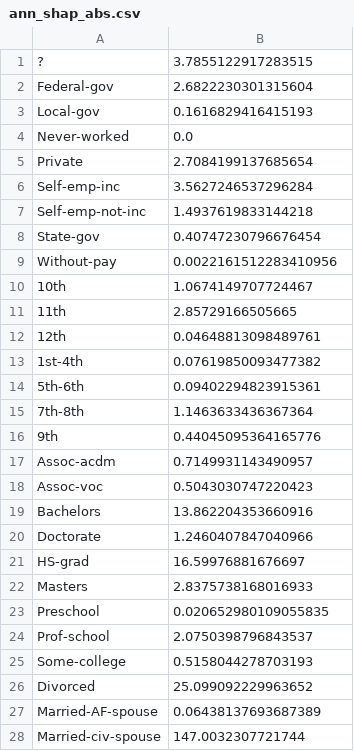
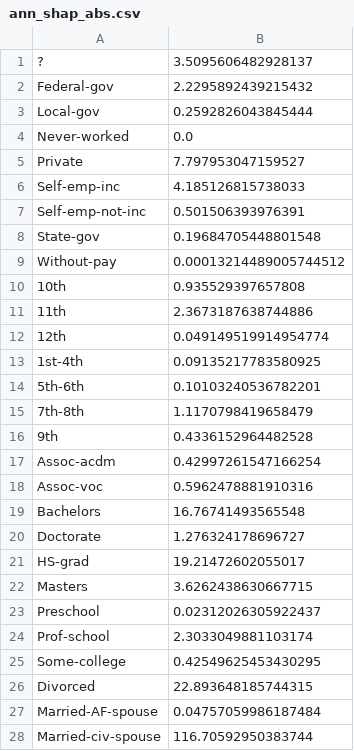
Before and after one commit to drcastillo/hicss2020, a CSV file: obj/census/shap/ann_shap_abs.csv, drawn as a sheet; only a part is shown; the diff covers the shown part only.

```diff
--- a/obj/census/shap/ann_shap_abs.csv
+++ b/obj/census/shap/ann_shap_abs.csv
@@ -1,28 +1,28 @@
-?,3.7855122917283515
-Federal-gov,2.6822230301315604
-Local-gov,0.1616829416415193
+?,3.5095606482928137
+Federal-gov,2.2295892439215432
+Local-gov,0.2592826043845444
 Never-worked,0.0
-Private,2.7084199137685654
-Self-emp-inc,3.5627246537296284
-Self-emp-not-inc,1.4937619833144218
-State-gov,0.40747230796676454
-Without-pay,0.0022161512283410956
-10th,1.0674149707724467
-11th,2.85729166505665
-12th,0.04648813098489761
-1st-4th,0.07619850093477382
-5th-6th,0.09402294823915361
-7th-8th,1.1463633436367364
-9th,0.44045095364165776
-Assoc-acdm,0.7149931143490957
-Assoc-voc,0.5043030747220423
-Bachelors,13.862204353660916
-Doctorate,1.2460407847040966
-HS-grad,16.59976881676697
-Masters,2.8375738168016933
-Preschool,0.020652980109055835
-Prof-school,2.0750398796843537
-Some-college,0.5158044278703193
-Divorced,25.099092229963652
-Married-AF-spouse,0.06438137693687389
-Married-civ-spouse,147.0032307721744
+Private,7.797953047159527
+Self-emp-inc,4.185126815738033
+Self-emp-not-inc,0.501506393976391
+State-gov,0.19684705448801548
+Without-pay,0.00013214489005744512
+10th,0.935529397657808
+11th,2.3673187638744886
+12th,0.049149519914954774
+1st-4th,0.09135217783580925
+5th-6th,0.10103240536782201
+7th-8th,1.1170798419658479
+9th,0.4336152964482528
+Assoc-acdm,0.42997261547166254
+Assoc-voc,0.5962478881910316
+Bachelors,16.76741493565548
+Doctorate,1.276324178696727
+HS-grad,19.21472602055017
+Masters,3.6262438630667715
+Preschool,0.02312026305922437
+Prof-school,2.3033049881103174
+Some-college,0.42549625453430295
+Divorced,22.893648185744315
+Married-AF-spouse,0.04757059986187484
+Married-civ-spouse,116.70592950383744
```
Also changed, not shown: 76 edited cells elsewhere in this file, obj/census/shap/ann_shap.csv, 1 other file.
